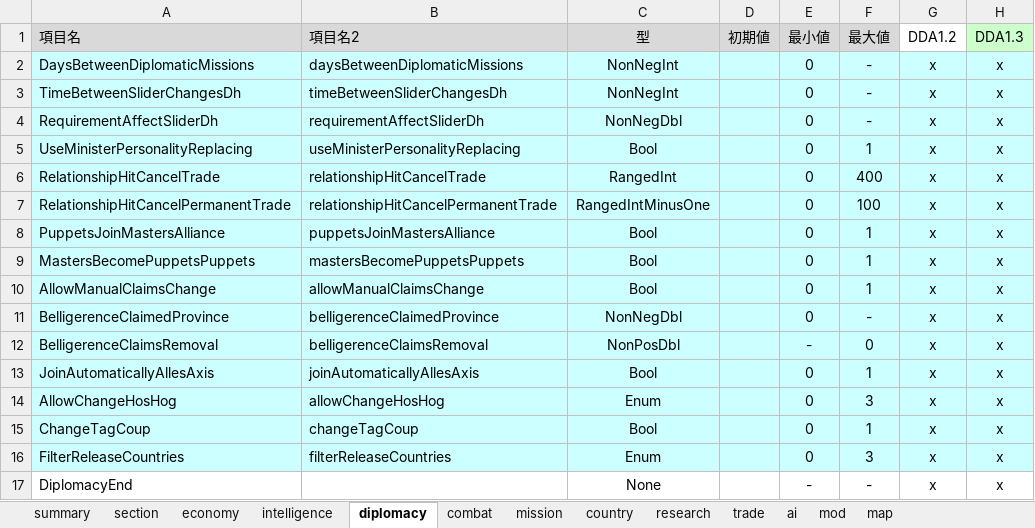
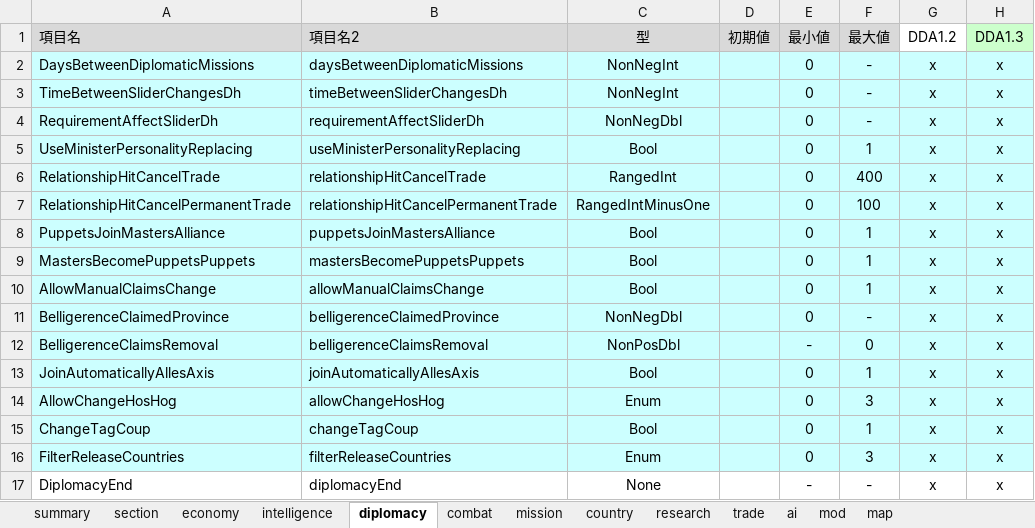
Before and after one commit to nkodama/HoI2Editor, an Excel workbook: HoI2Editor/Documents/misc.xlsx, sheet diplomacy, drawn as a sheet; only a part is shown; values as stored, in another font and other column widths than the file's, no borders; the diff names each change by its address in the sheet, - before the commit and + after, or states it on an @@ line.

```diff
--- a/HoI2Editor/Documents/misc.xlsx (sheet diplomacy)
+++ b/HoI2Editor/Documents/misc.xlsx (sheet diplomacy)
-B17 (項目名2): (empty)
+B17 (項目名2): diplomacyEnd
```
Also changed, not shown: sheet map, sheet intelligence, sheet research, sheet trade, sheet ai, sheet country, 4 more sheets, 3 other files.
